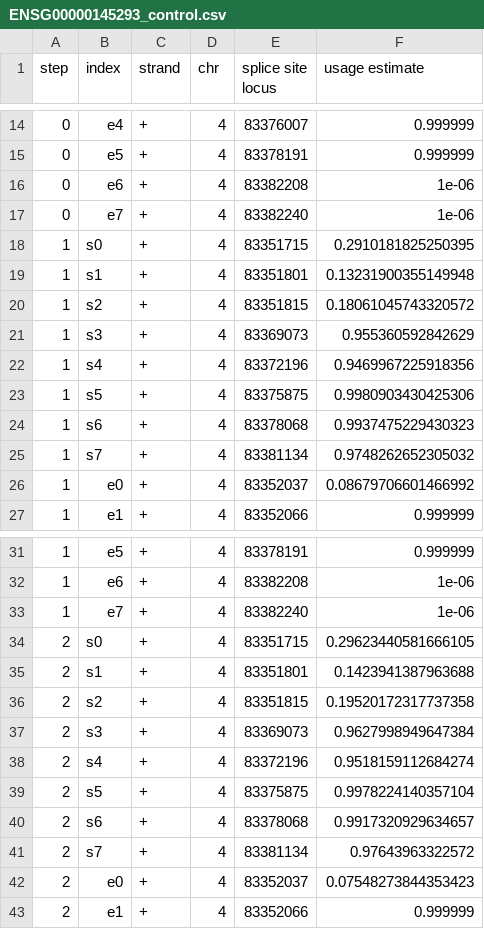
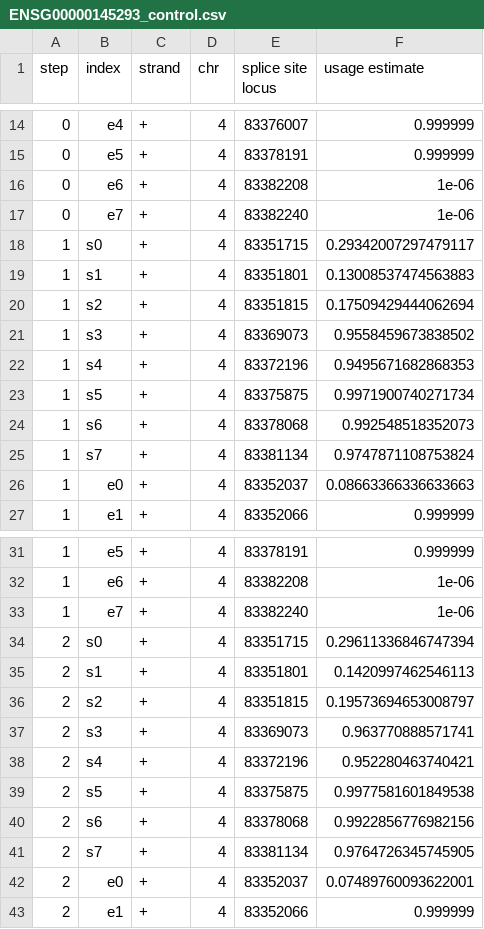
Before and after one commit to canzarlab/McSplicer, a CSV file: examples/out/ENSG00000145293_control.csv, drawn as a sheet; only a part is shown, gaps mark what is left out; the diff covers the shown part only.

```diff
--- a/examples/out/ENSG00000145293_control.csv
+++ b/examples/out/ENSG00000145293_control.csv
@@ -17,11 +17,11 @@ step,index,strand,chr,splice site locus,usage estimate
 0,e7,+,4,83382240,1e-06
-1,s0,+,4,83351715,0.2910181825250395
-1,s1,+,4,83351801,0.13231900355149948
-1,s2,+,4,83351815,0.18061045743320572
-1,s3,+,4,83369073,0.955360592842629
-1,s4,+,4,83372196,0.9469967225918356
-1,s5,+,4,83375875,0.9980903430425306
-1,s6,+,4,83378068,0.9937475229430323
-1,s7,+,4,83381134,0.9748262652305032
-1,e0,+,4,83352037,0.08679706601466992
+1,s0,+,4,83351715,0.29342007297479117
+1,s1,+,4,83351801,0.13008537474563883
+1,s2,+,4,83351815,0.17509429444062694
+1,s3,+,4,83369073,0.9558459673838502
+1,s4,+,4,83372196,0.9495671682868353
+1,s5,+,4,83375875,0.9971900740271734
+1,s6,+,4,83378068,0.992548518352073
+1,s7,+,4,83381134,0.9747871108753824
+1,e0,+,4,83352037,0.08663366336633663
 1,e1,+,4,83352066,0.999999
@@ -33,11 +33,11 @@ step,index,strand,chr,splice site locus,usage estimate
 1,e7,+,4,83382240,1e-06
-2,s0,+,4,83351715,0.29623440581666105
-2,s1,+,4,83351801,0.1423941387963688
-2,s2,+,4,83351815,0.19520172317737358
-2,s3,+,4,83369073,0.9627998949647384
-2,s4,+,4,83372196,0.9518159112684274
-2,s5,+,4,83375875,0.9978224140357104
-2,s6,+,4,83378068,0.9917320929634657
-2,s7,+,4,83381134,0.97643963322572
-2,e0,+,4,83352037,0.07548273844353423
+2,s0,+,4,83351715,0.29611336846747394
+2,s1,+,4,83351801,0.1420997462546113
+2,s2,+,4,83351815,0.19573694653008797
+2,s3,+,4,83369073,0.963770888571741
+2,s4,+,4,83372196,0.952280463740421
+2,s5,+,4,83375875,0.9977581601849538
+2,s6,+,4,83378068,0.9922856776982156
+2,s7,+,4,83381134,0.9764726345745905
+2,e0,+,4,83352037,0.07489760093622001
 2,e1,+,4,83352066,0.999999
```
Also changed, not shown: 78 edited cells elsewhere in this file, examples/out/ENSG00000145293_mutated.csv, 5 other files.
